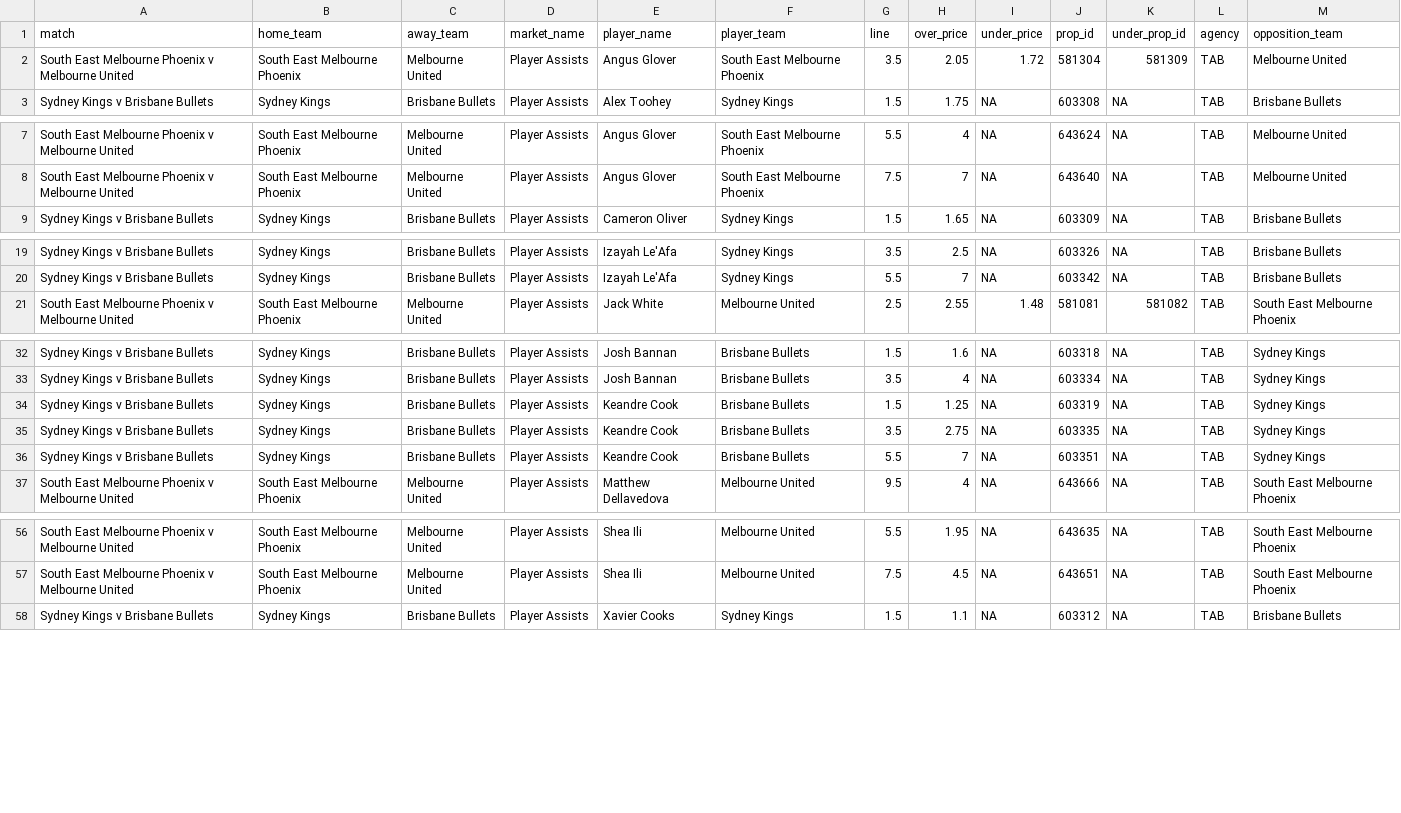
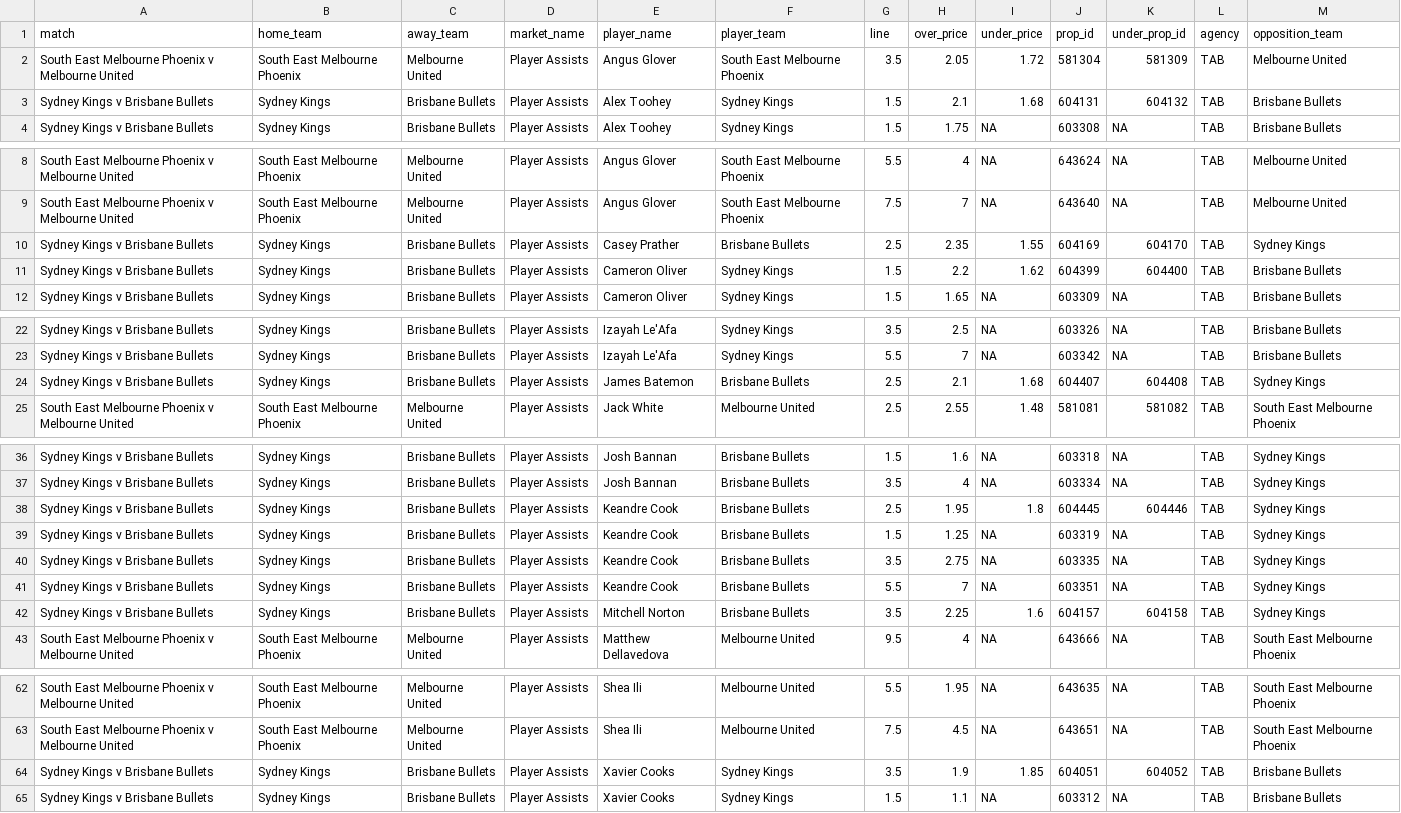
Before and after one commit to jamesbrown1417/NBL, a CSV file: Data/scraped_odds/tab_player_assists.csv, drawn as a sheet; only a part is shown, gaps mark what is left out.

```diff
--- a/Data/scraped_odds/tab_player_assists.csv
+++ b/Data/scraped_odds/tab_player_assists.csv
@@ -2,2 +2,3 @@ match,home_team,away_team,market_name,player_name,player_team,line,over_price,un
 South East Melbourne Phoenix v Melbourne United,South East Melbourne Phoenix,Melbourne United,Player Assists,Angus Glover,South East Melbourne Phoenix,3.5,2.05,1.72,581304,581309,TAB,Melbourne United
+Sydney Kings v Brisbane Bullets,Sydney Kings,Brisbane Bullets,Player Assists,Alex Toohey,Sydney Kings,1.5,2.1,1.68,604131,604132,TAB,Brisbane Bullets
 Sydney Kings v Brisbane Bullets,Sydney Kings,Brisbane Bullets,Player Assists,Alex Toohey,Sydney Kings,1.5,1.75,NA,603308,NA,TAB,Brisbane Bullets
@@ -8,2 +9,4 @@ South East Melbourne Phoenix v Melbourne United,South East Melbourne Phoenix,Mel
 South East Melbourne Phoenix v Melbourne United,South East Melbourne Phoenix,Melbourne United,Player Assists,Angus Glover,South East Melbourne Phoenix,7.5,7,NA,643640,NA,TAB,Melbourne United
+Sydney Kings v Brisbane Bullets,Sydney Kings,Brisbane Bullets,Player Assists,Casey Prather,Brisbane Bullets,2.5,2.35,1.55,604169,604170,TAB,Sydney Kings
+Sydney Kings v Brisbane Bullets,Sydney Kings,Brisbane Bullets,Player Assists,Cameron Oliver,Sydney Kings,1.5,2.2,1.62,604399,604400,TAB,Brisbane Bullets
 Sydney Kings v Brisbane Bullets,Sydney Kings,Brisbane Bullets,Player Assists,Cameron Oliver,Sydney Kings,1.5,1.65,NA,603309,NA,TAB,Brisbane Bullets
@@ -20,2 +23,3 @@ Sydney Kings v Brisbane Bullets,Sydney Kings,Brisbane Bullets,Player Assists,Iza
 Sydney Kings v Brisbane Bullets,Sydney Kings,Brisbane Bullets,Player Assists,Izayah Le'Afa,Sydney Kings,5.5,7,NA,603342,NA,TAB,Brisbane Bullets
+Sydney Kings v Brisbane Bullets,Sydney Kings,Brisbane Bullets,Player Assists,James Batemon,Brisbane Bullets,2.5,2.1,1.68,604407,604408,TAB,Sydney Kings
 South East Melbourne Phoenix v Melbourne United,South East Melbourne Phoenix,Melbourne United,Player Assists,Jack White,Melbourne United,2.5,2.55,1.48,581081,581082,TAB,South East Melbourne Phoenix
@@ -33,2 +37,3 @@ Sydney Kings v Brisbane Bullets,Sydney Kings,Brisbane Bullets,Player Assists,Jos
 Sydney Kings v Brisbane Bullets,Sydney Kings,Brisbane Bullets,Player Assists,Josh Bannan,Brisbane Bullets,3.5,4,NA,603334,NA,TAB,Sydney Kings
+Sydney Kings v Brisbane Bullets,Sydney Kings,Brisbane Bullets,Player Assists,Keandre Cook,Brisbane Bullets,2.5,1.95,1.8,604445,604446,TAB,Sydney Kings
 Sydney Kings v Brisbane Bullets,Sydney Kings,Brisbane Bullets,Player Assists,Keandre Cook,Brisbane Bullets,1.5,1.25,NA,603319,NA,TAB,Sydney Kings
@@ -36,2 +41,3 @@ Sydney Kings v Brisbane Bullets,Sydney Kings,Brisbane Bullets,Player Assists,Kea
 Sydney Kings v Brisbane Bullets,Sydney Kings,Brisbane Bullets,Player Assists,Keandre Cook,Brisbane Bullets,5.5,7,NA,603351,NA,TAB,Sydney Kings
+Sydney Kings v Brisbane Bullets,Sydney Kings,Brisbane Bullets,Player Assists,Mitchell Norton,Brisbane Bullets,3.5,2.25,1.6,604157,604158,TAB,Sydney Kings
 South East Melbourne Phoenix v Melbourne United,South East Melbourne Phoenix,Melbourne United,Player Assists,Matthew Dellavedova,Melbourne United,9.5,4,NA,643666,NA,TAB,South East Melbourne Phoenix
@@ -57,2 +63,3 @@ South East Melbourne Phoenix v Melbourne United,South East Melbourne Phoenix,Mel
 South East Melbourne Phoenix v Melbourne United,South East Melbourne Phoenix,Melbourne United,Player Assists,Shea Ili,Melbourne United,7.5,4.5,NA,643651,NA,TAB,South East Melbourne Phoenix
+Sydney Kings v Brisbane Bullets,Sydney Kings,Brisbane Bullets,Player Assists,Xavier Cooks,Sydney Kings,3.5,1.9,1.85,604051,604052,TAB,Brisbane Bullets
 Sydney Kings v Brisbane Bullets,Sydney Kings,Brisbane Bullets,Player Assists,Xavier Cooks,Sydney Kings,1.5,1.1,NA,603312,NA,TAB,Brisbane Bullets
```
Also changed, not shown: Data/scraped_odds/dabble_player_assists.csv, Data/scraped_odds/dabble_player_rebounds.csv, 28 other files.
